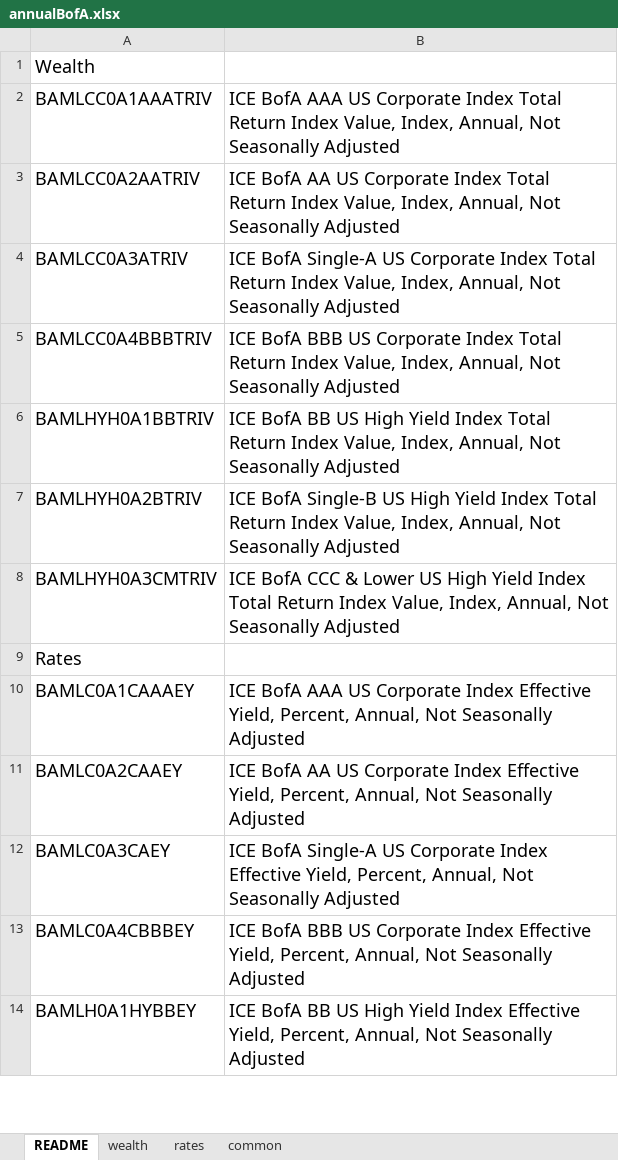
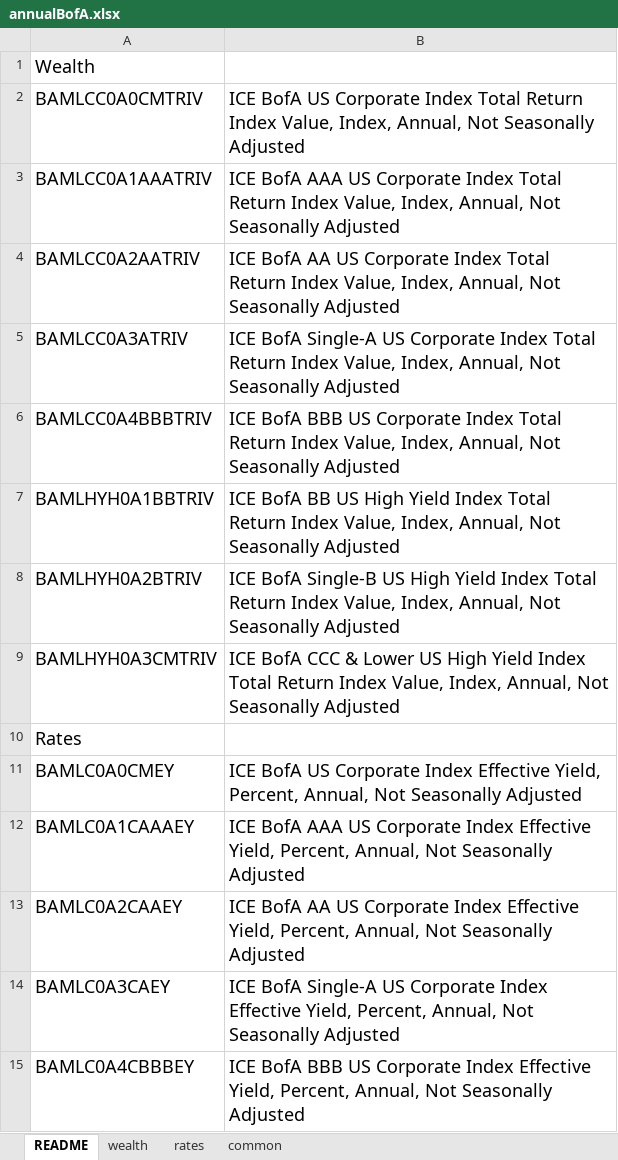
Before and after one commit to asarantsev/Annual-Bank-of-America-Rated-Bond-Data, an Excel workbook: annualBofA.xlsx, sheet README, drawn as a sheet; only a part is shown; the shorter side is filled out with more unchanged rows; values as stored, in another font and other column widths than the file's, no borders; the diff names each change by its address in the sheet, - before the commit and + after, or states it on an @@ line.

```diff
--- a/annualBofA.xlsx (sheet README)
+++ b/annualBofA.xlsx (sheet README)
+row 2: BAMLCC0A0CMTRIV | ICE BofA US Corporate Index Total Return Index Value, Index, Annual, Not Seasonally Adjusted
+row 11: BAMLC0A0CMEY | ICE BofA US Corporate Index Effective Yield, Percent, Annual, Not Seasonally Adjusted
```
Also changed, not shown: sheet rates, sheet wealth, 1 other file.
